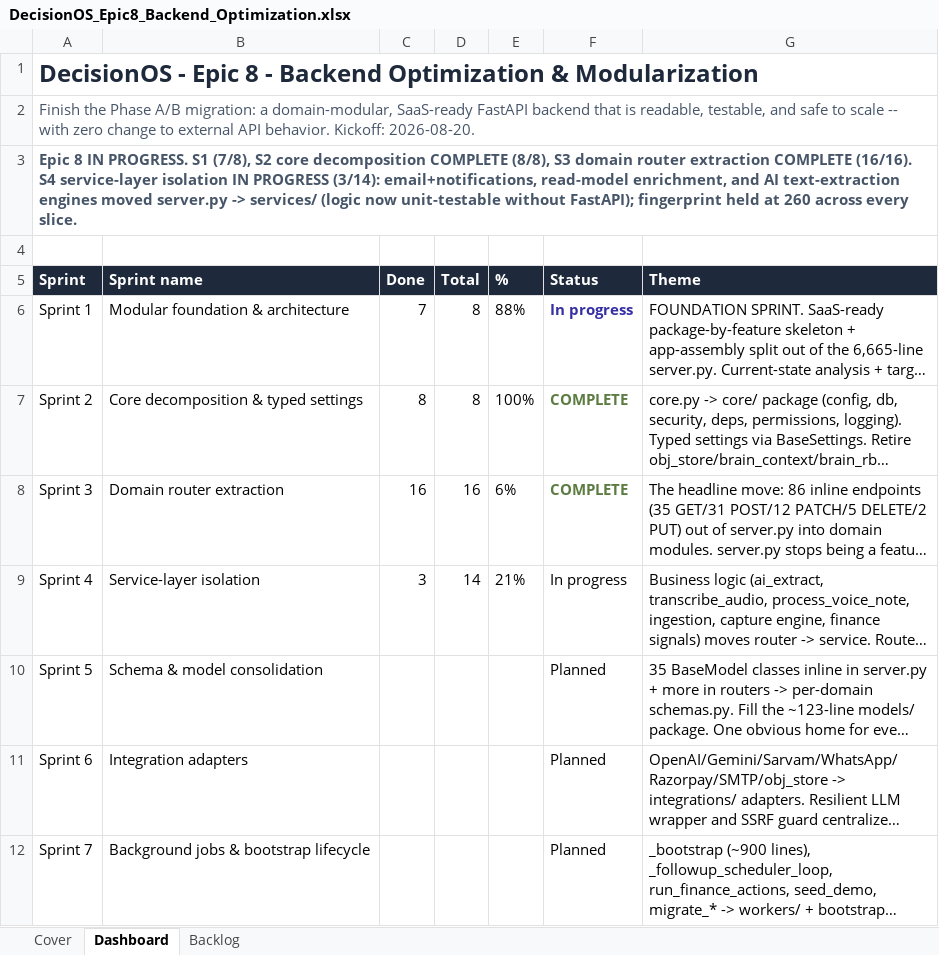
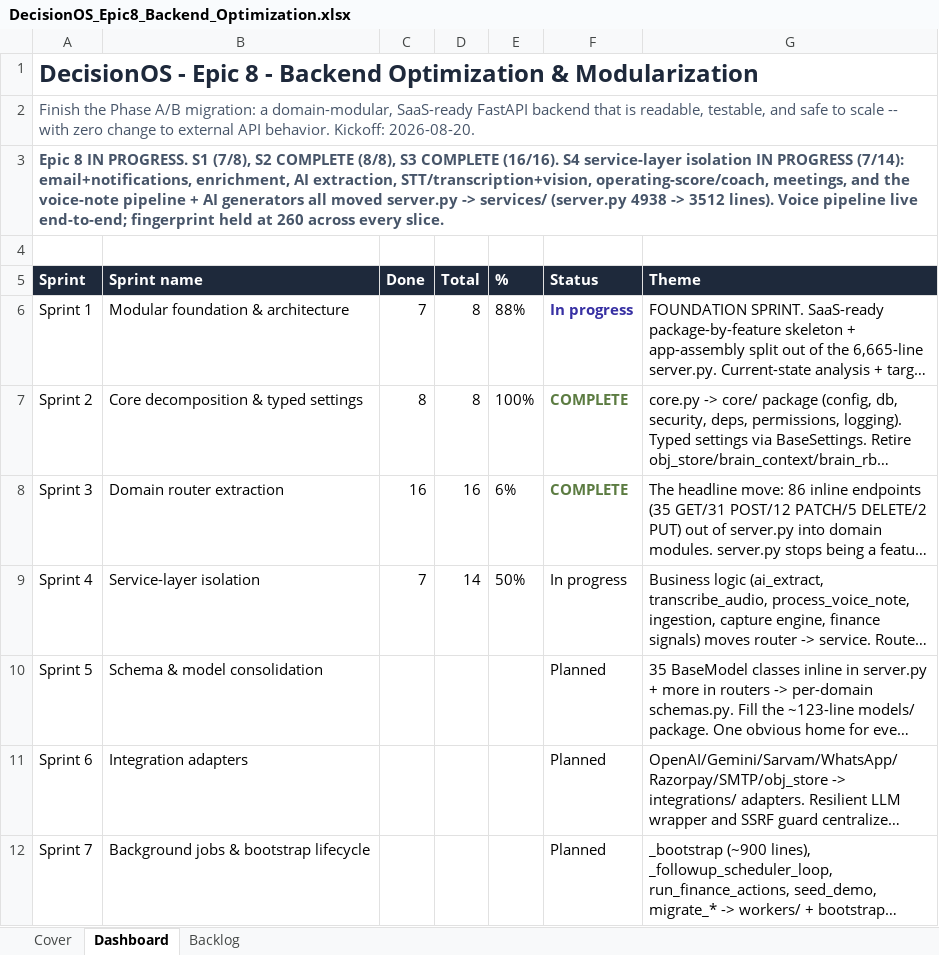
Before and after one commit to quazrelevate-god/DecisionOS, an Excel workbook: docs/DecisionOS_Epic8_Backend_Optimization.xlsx, sheet Dashboard, drawn as a sheet; only a part is shown; long unchanged cells end in …; values as stored, in another font and other column widths than the file's, no borders; the diff names each change by its address in the sheet, - before the commit and + after, or states it on an @@ line.

```diff
--- a/docs/DecisionOS_Epic8_Backend_Optimization.xlsx (sheet Dashboard)
+++ b/docs/DecisionOS_Epic8_Backend_Optimization.xlsx (sheet Dashboard)
-A3 (Sprint): …(7/8), S2 core decomposition COMPLETE (8/8), S3 domain router extraction COMPLETE (16/16). S4 service-layer isolation IN PROGRESS (3/14): email+notifications, read-model enrichment, and AI text-extraction engines moved server.py -> services/ (logic now unit-testable without FastAPI); fingerprint held…
+A3 (Sprint): …(7/8), S2 COMPLETE (8/8), S3 COMPLETE (16/16). S4 service-layer isolation IN PROGRESS (7/14): email+notifications, enrichment, AI extraction, STT/transcription+vision, operating-score/coach, meetings, and the voice-note pipeline + AI generators all moved server.py -> services/ (server.py 4938 -> 3512 lines). Voice pipeline live end-to-end; fingerprint held…
-C9 (Done): 3
+C9 (Done): 7
-E9 (%): 21%
+E9 (%): 50%
```
Also changed, not shown: sheet Backlog, docs/DecisionOS_Master_Tracker.xlsx, 8 other files.
